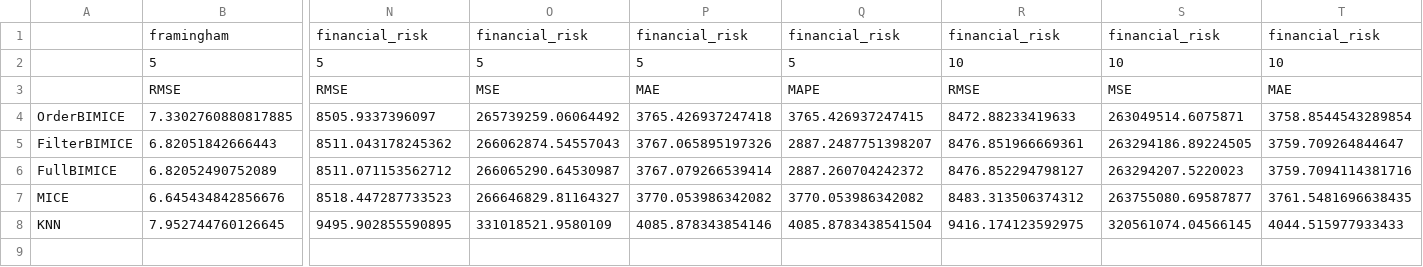
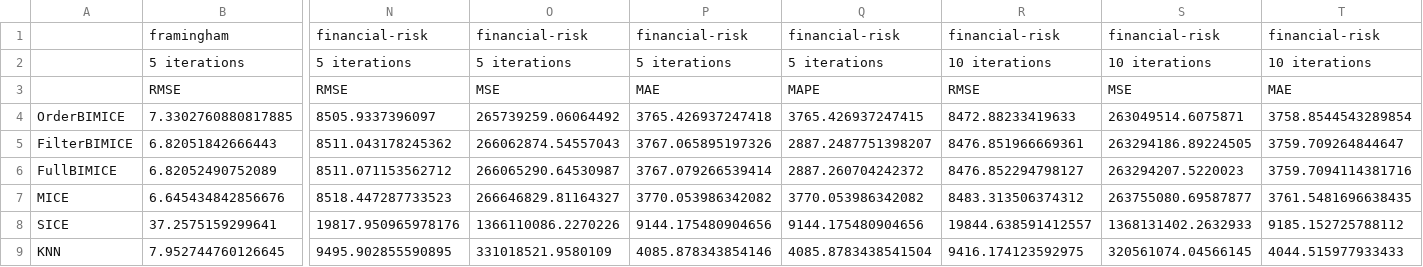
Before and after one commit to yoavzelinger/BIMICE, a CSV file: MCAR_aggregated_severities_results.csv, drawn as a sheet; only a part is shown, gaps mark what is left out; removed rows and columns are numbered as before the commit, all else as after; rows hold the shown columns only; the diff covers the shown part only; the diff names each change by its address in the sheet, - before the commit and + after, or states it on an @@ line.

```diff
--- a/MCAR_aggregated_severities_results.csv
+++ b/MCAR_aggregated_severities_results.csv
-N1: financial_risk
+N1: financial-risk
-O1: financial_risk
+O1: financial-risk
-P1: financial_risk
+P1: financial-risk
-Q1: financial_risk
+Q1: financial-risk
-R1: financial_risk
+R1: financial-risk
-S1: financial_risk
+S1: financial-risk
-T1: financial_risk
+T1: financial-risk
-row 2:  | 5 | 5 | 5 | 5 | 5 | 10 | 10 | 10
+row 2:  | 5 iterations | 5 iterations | 5 iterations | 5 iterations | 5 iterations | 10 iterations | 10 iterations | 10 iterations
+row 8: SICE | 37.2575159299641 | 19817.950965978176 | 1366110086.2270226 | 9144.175480904656 | 9144.175480904656 | 19844.638591412557 | 1368131402.2632933 | 9185.152725788112
```
Also changed, not shown: 5 edited cells elsewhere in this file, 1 other file.
